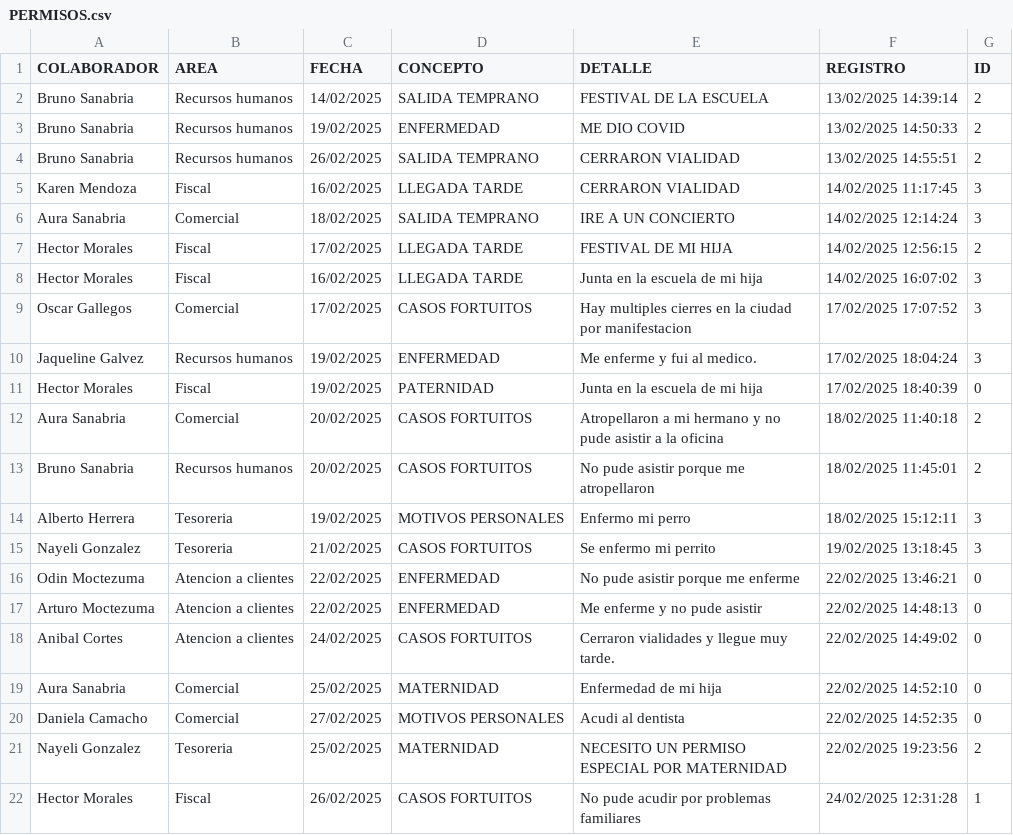
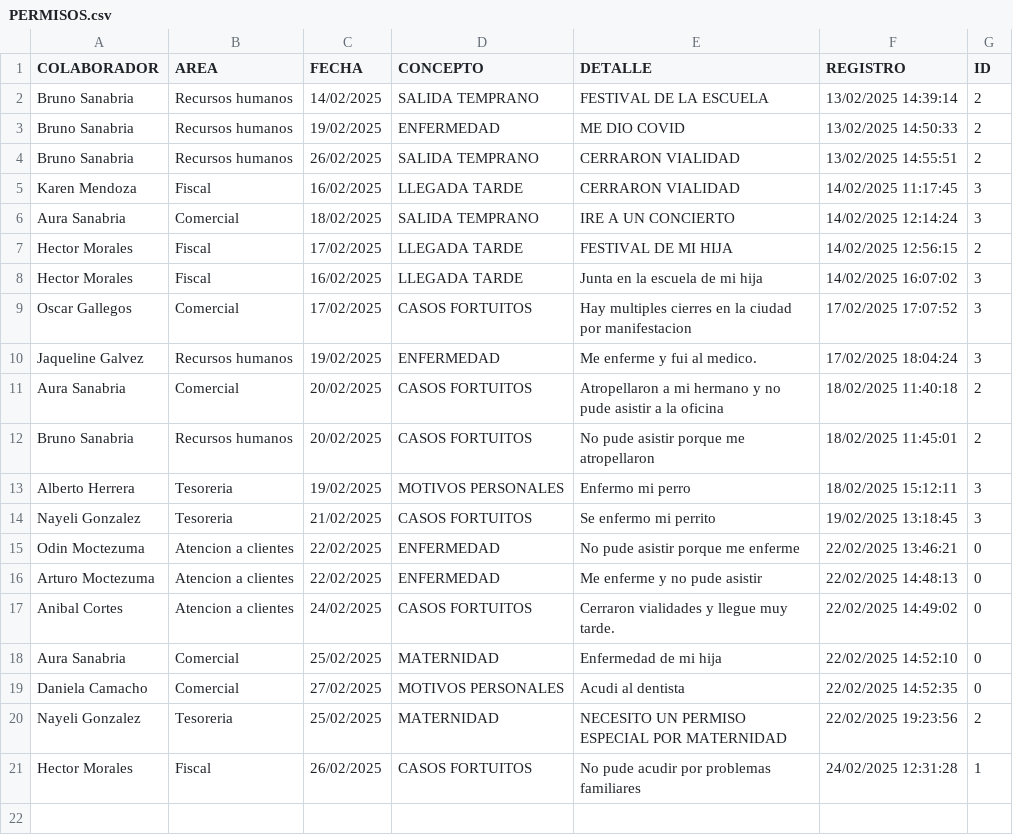
Before and after one commit to BM1012/AsistenciasTV, a CSV file: PERMISOS.csv, drawn as a sheet.

Commit message:
Update PERMISOS.csv

```diff
--- a/PERMISOS.csv
+++ b/PERMISOS.csv
@@ -10,3 +10,2 @@ Oscar Gallegos,Comercial,17/02/2025,CASOS FORTUITOS,Hay multiples cierres en la
 Jaqueline Galvez,Recursos humanos,19/02/2025,ENFERMEDAD,Me enferme y fui al medico.,17/02/2025 18:04:24,3
-Hector Morales,Fiscal,19/02/2025,PATERNIDAD,Junta en la escuela de mi hija,17/02/2025 18:40:39,0
 Aura Sanabria,Comercial,20/02/2025,CASOS FORTUITOS,Atropellaron a mi hermano y no pude asistir a la oficina,18/02/2025 11:40:18,2
```
